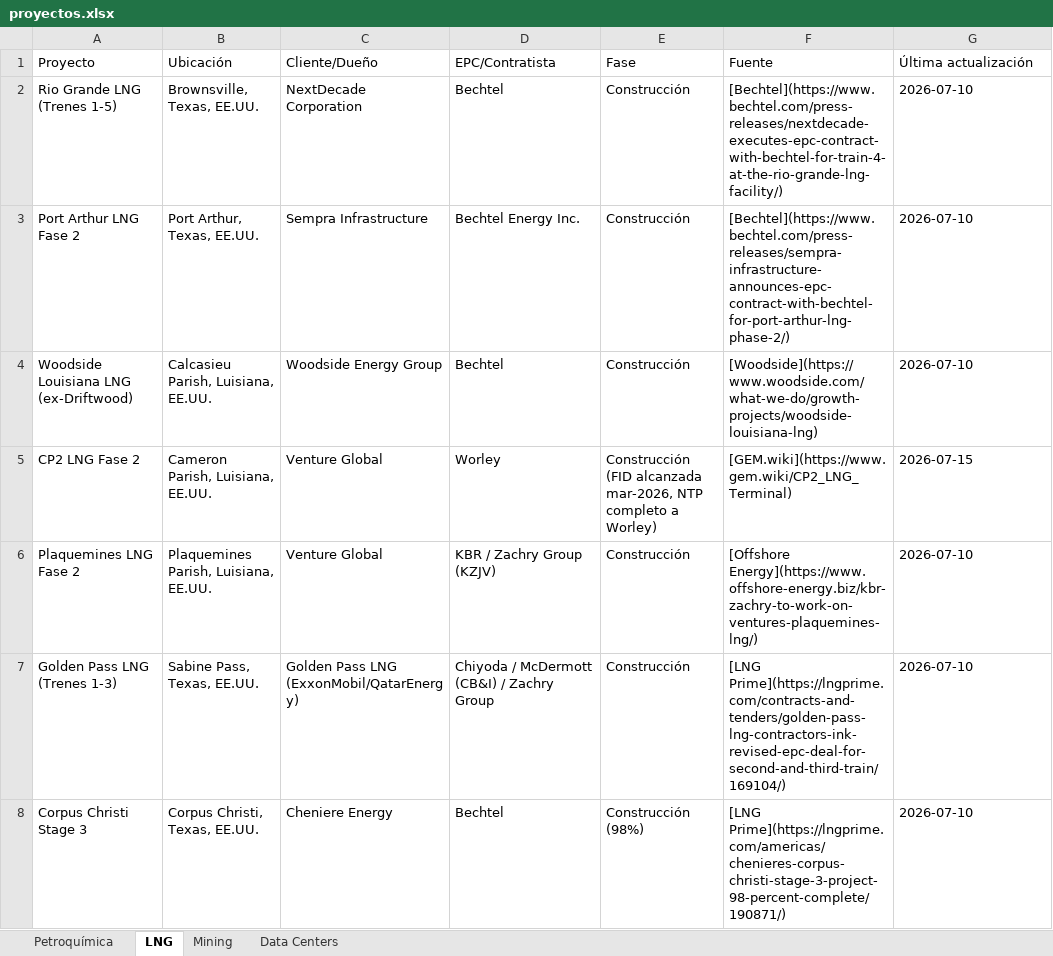
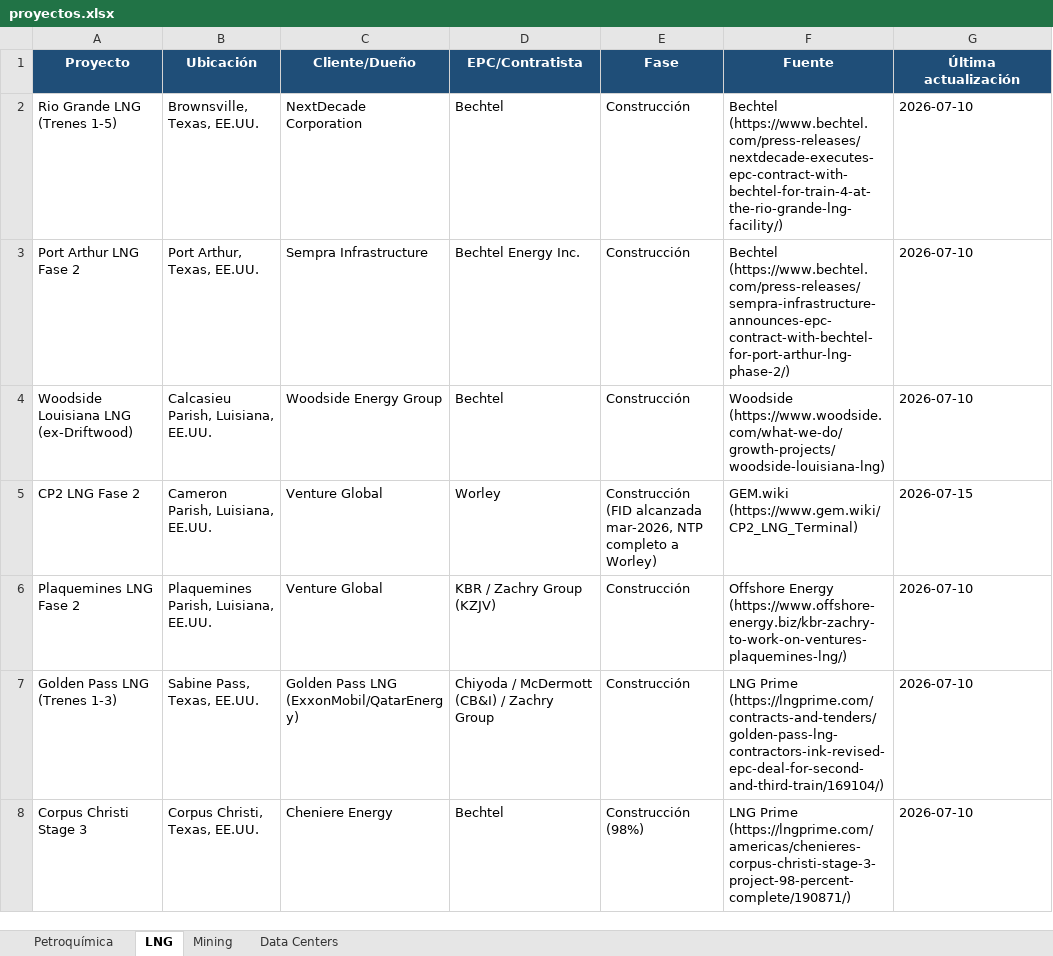
Before and after one commit to ebernalprieto/steelgo-proyectos-tracker, an Excel workbook: proyectos.xlsx, sheet LNG, drawn as a sheet; only a part is shown; values as stored, in another font and other column widths than the file's, no borders; the diff covers the shown part only; the diff names each change by its address in the sheet, - before the commit and + after, or states it on an @@ line.

```diff
--- a/proyectos.xlsx (sheet LNG)
+++ b/proyectos.xlsx (sheet LNG)
@@ A1:G1 fill: none → #1F4E78, bold: off → on, text colour: black → #FFFFFF, alignment: left → center @@
-F2 (Fuente): [Bechtel](https://www.bechtel.com/press-releases/nextdecade-executes-epc-contract-with-bechtel-for-train-4-at-the-rio-grande-lng-facility/)
+F2 (Fuente): Bechtel (https://www.bechtel.com/press-releases/nextdecade-executes-epc-contract-with-bechtel-for-train-4-at-the-rio-grande-lng-facility/)
-F3 (Fuente): [Bechtel](https://www.bechtel.com/press-releases/sempra-infrastructure-announces-epc-contract-with-bechtel-for-port-arthur-lng-phase-2/)
+F3 (Fuente): Bechtel (https://www.bechtel.com/press-releases/sempra-infrastructure-announces-epc-contract-with-bechtel-for-port-arthur-lng-phase-2/)
-F4 (Fuente): [Woodside](https://www.woodside.com/what-we-do/growth-projects/woodside-louisiana-lng)
+F4 (Fuente): Woodside (https://www.woodside.com/what-we-do/growth-projects/woodside-louisiana-lng)
-F5 (Fuente): [GEM.wiki](https://www.gem.wiki/CP2_LNG_Terminal)
+F5 (Fuente): GEM.wiki (https://www.gem.wiki/CP2_LNG_Terminal)
-F6 (Fuente): [Offshore Energy](https://www.offshore-energy.biz/kbr-zachry-to-work-on-ventures-plaquemines-lng/)
+F6 (Fuente): Offshore Energy (https://www.offshore-energy.biz/kbr-zachry-to-work-on-ventures-plaquemines-lng/)
-F7 (Fuente): [LNG Prime](https://lngprime.com/contracts-and-tenders/golden-pass-lng-contractors-ink-revised-epc-deal-for-second-and-third-train/169104/)
+F7 (Fuente): LNG Prime (https://lngprime.com/contracts-and-tenders/golden-pass-lng-contractors-ink-revised-epc-deal-for-second-and-third-train/169104/)
-F8 (Fuente): [LNG Prime](https://lngprime.com/americas/chenieres-corpus-christi-stage-3-project-98-percent-complete/190871/)
+F8 (Fuente): LNG Prime (https://lngprime.com/americas/chenieres-corpus-christi-stage-3-project-98-percent-complete/190871/)
```
Also changed, not shown: 2 added rows and 19 edited cells elsewhere in this sheet, sheet Data Centers, sheet Mining, sheet Petroquímica, 1 other file.
